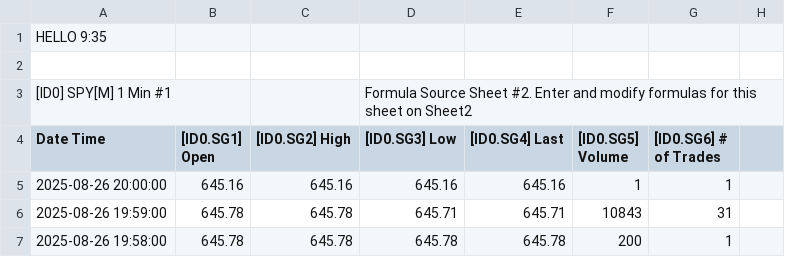
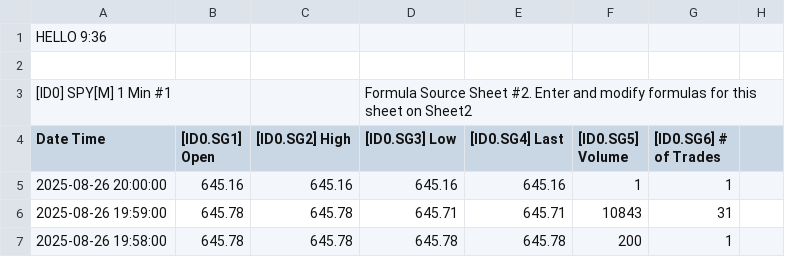
Before and after one commit to timbarber4/ETF-Feed, a TSV file: 1min with T&S.tsv, drawn as a sheet; only a part is shown; the diff names each change by its address in the sheet, - before the commit and + after, or states it on an @@ line.

Commit message:
Auto-update data file - Tue 08/26/2025 21:36:57.24

```diff
--- a/1min with T&S.tsv
+++ b/1min with T&S.tsv
-A1 (Date Time): HELLO 9:35
+A1 (Date Time): HELLO 9:36
```
